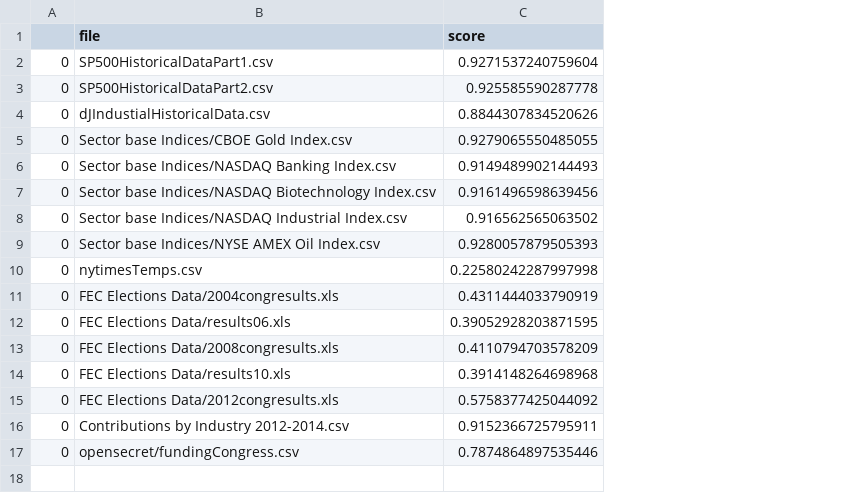
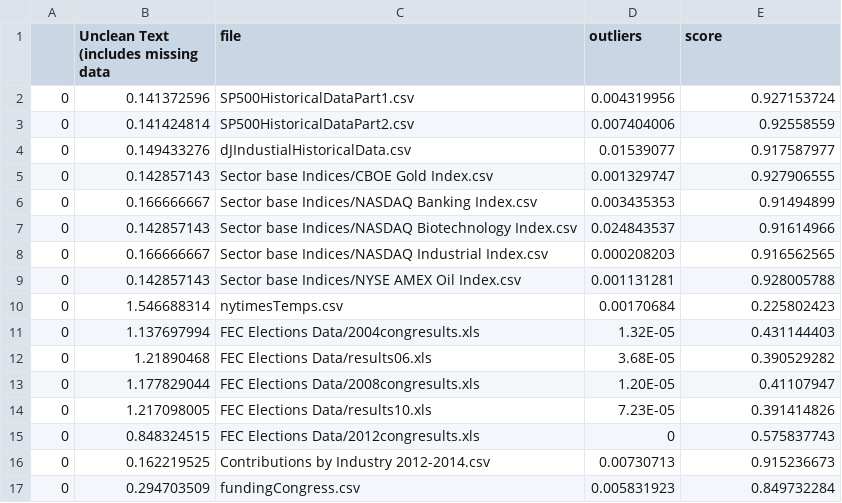
Before and after one commit to arifyali/50-percent-Chance-of-Awesome, a CSV file: All Raw Data/Cleaning Analysis output.csv, drawn as a sheet; removed rows and columns are numbered as before the commit, all else as after; the diff names each change by its address in the sheet, - before the commit and + after, or states it on an @@ line.

Commit message:
Updated Clean Scores

```diff
--- a/All Raw Data/Cleaning Analysis output.csv
+++ b/All Raw Data/Cleaning Analysis output.csv
+column B, rows 1-16: Unclean Text (includes missing data | 0.141372596 | 0.141424814 | 0.149433276 | 0.142857143 | 0.166666667 | 0.142857143 | 0.166666667 | 0.142857143 | 1.546688314 | 1.137697994 | 1.21890468 | 1.177829044 | 1.217098005 | 0.848324515 | 0.162219525
+column D (outliers), rows 2-16: 0.004319956 | 0.007404006 | 0.01539077 | 0.001329747 | 0.003435353 | 0.024843537 | 0.000208203 | 0.001131281 | 0.00170684 | 1.32E-05 | 3.68E-05 | 1.20E-05 | 7.23E-05 | 0 | 0.00730713
-E2 (score): 0.9271537240759604
+E2 (score): 0.927153724
-E3 (score): 0.925585590287778
+E3 (score): 0.92558559
-E4 (score): 0.8844307834520626
+E4 (score): 0.917587977
-E5 (score): 0.9279065550485055
+E5 (score): 0.927906555
-E6 (score): 0.9149489902144493
+E6 (score): 0.91494899
-E7 (score): 0.9161496598639456
+E7 (score): 0.91614966
-E8 (score): 0.916562565063502
+E8 (score): 0.916562565
-E9 (score): 0.9280057879505393
+E9 (score): 0.928005788
-E10 (score): 0.22580242287997998
+E10 (score): 0.225802423
-E11 (score): 0.4311444033790919
+E11 (score): 0.431144403
-E12 (score): 0.39052928203871595
+E12 (score): 0.390529282
-E13 (score): 0.4110794703578209
+E13 (score): 0.41107947
-E14 (score): 0.3914148264698968
+E14 (score): 0.391414826
-E15 (score): 0.5758377425044092
+E15 (score): 0.575837743
-E16 (score): 0.9152366725795911
+E16 (score): 0.915236673
-row 17: 0 | opensecret/fundingCongress.csv | 0.7874864897535446
+row 17: 0 | 0.294703509 | fundingCongress.csv | 0.005831923 | 0.849732284
```
Also changed, not shown: 1 other file.
